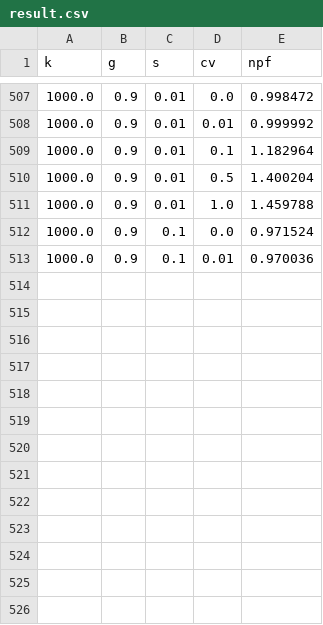
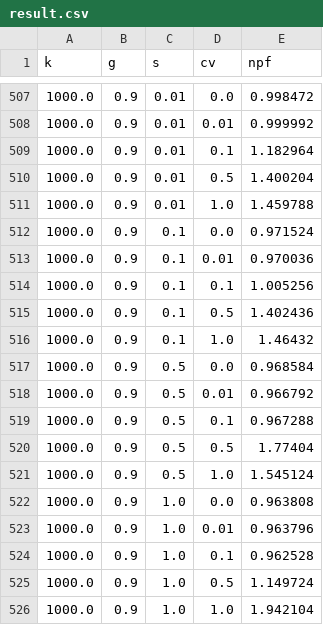
Before and after one commit to nyin01/utra22, a CSV file: results/result.csv, drawn as a sheet; only a part is shown, gaps mark what is left out; the diff names each change by its address in the sheet, - before the commit and + after, or states it on an @@ line.

```diff
--- a/results/result.csv
+++ b/results/result.csv
+row 514: 1000.0 | 0.9 | 0.1 | 0.1 | 1.005256
+row 515: 1000.0 | 0.9 | 0.1 | 0.5 | 1.402436
+row 516: 1000.0 | 0.9 | 0.1 | 1.0 | 1.46432
+row 517: 1000.0 | 0.9 | 0.5 | 0.0 | 0.968584
+row 518: 1000.0 | 0.9 | 0.5 | 0.01 | 0.966792
+row 519: 1000.0 | 0.9 | 0.5 | 0.1 | 0.967288
+row 520: 1000.0 | 0.9 | 0.5 | 0.5 | 1.77404
+row 521: 1000.0 | 0.9 | 0.5 | 1.0 | 1.545124
+row 522: 1000.0 | 0.9 | 1.0 | 0.0 | 0.963808
+row 523: 1000.0 | 0.9 | 1.0 | 0.01 | 0.963796
+row 524: 1000.0 | 0.9 | 1.0 | 0.1 | 0.962528
+row 525: 1000.0 | 0.9 | 1.0 | 0.5 | 1.149724
+row 526: 1000.0 | 0.9 | 1.0 | 1.0 | 1.942104
```
